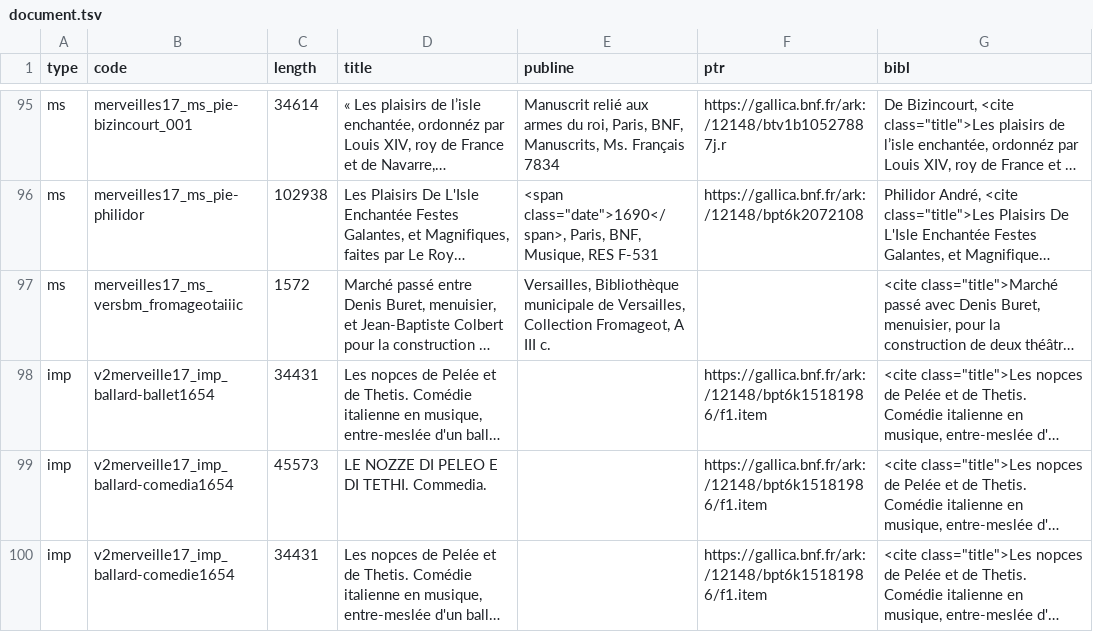
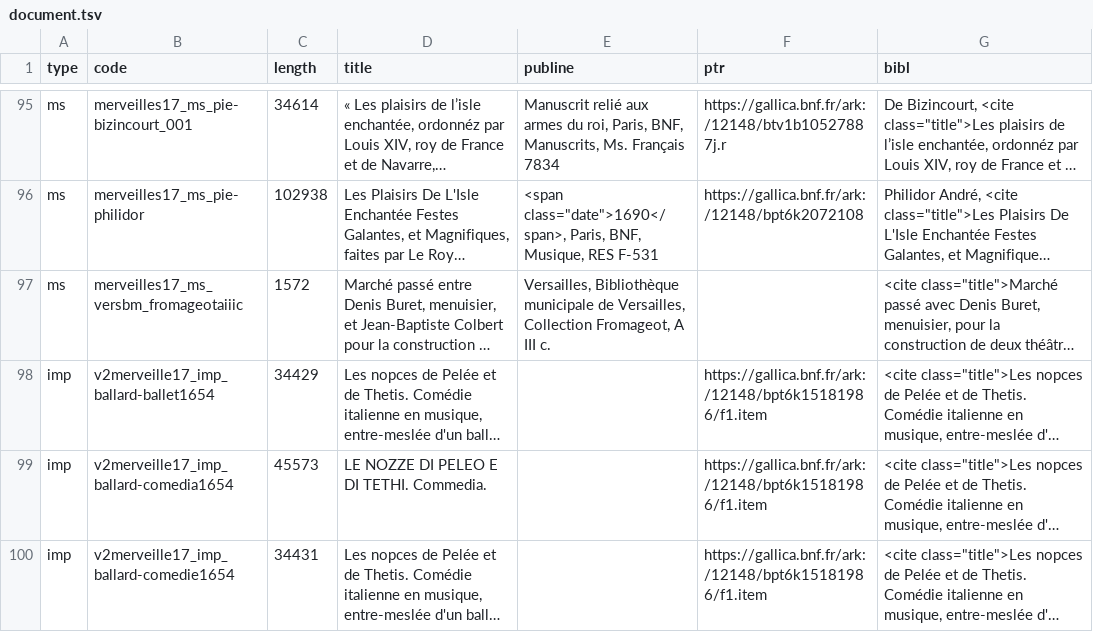
Before and after one commit to fetes17/merveilles17, a TSV file: site/data/document.tsv, drawn as a sheet; only a part is shown, gaps mark what is left out; long unchanged cells end in …; the diff names each change by its address in the sheet, - before the commit and + after, or states it on an @@ line.

```diff
--- a/site/data/document.tsv
+++ b/site/data/document.tsv
-C98 (length): 34431
+C98 (length): 34429
```
Also changed, not shown: 3 other files.
